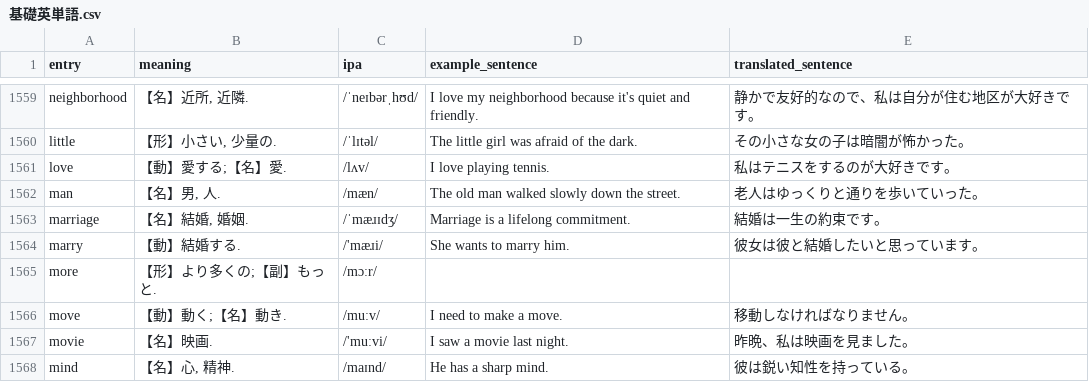
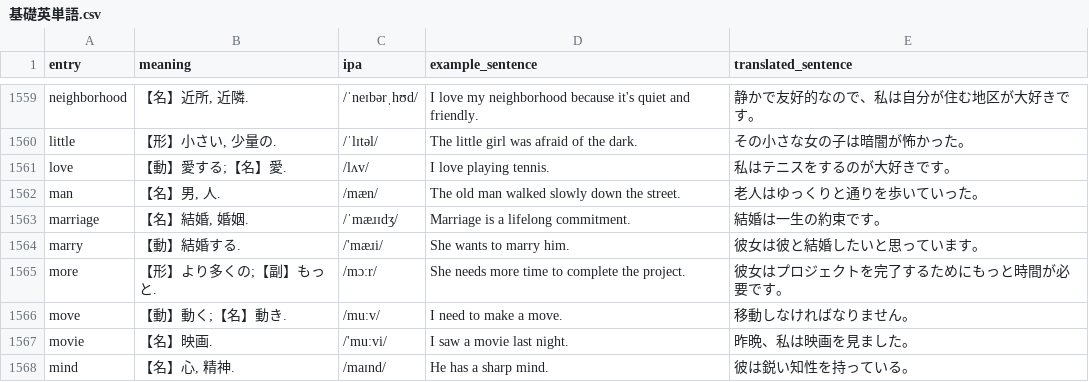
Before and after one commit to ryosukeaaaaa/WakeMeUp, a CSV file: WakeMeUp/基礎英単語.csv, drawn as a sheet; only a part is shown, gaps mark what is left out.

```diff
--- a/WakeMeUp/基礎英単語.csv
+++ b/WakeMeUp/基礎英単語.csv
@@ -1564,3 +1564,3 @@ marriage,"【名】結婚, 婚姻.",/ˈmæɹɪdʒ/,Marriage is a lifelong commit
 marry,【動】結婚する.,/'mæɹi/,She wants to marry him.,彼女は彼と結婚したいと思っています。
-more,【形】より多くの;【副】もっと.,/mɔːr/,,
+more,【形】より多くの;【副】もっと.,/mɔːr/,She needs more time to complete the project.,彼女はプロジェクトを完了するためにもっと時間が必要です。
 move,【動】動く;【名】動き.,/muːv/,I need to make a move.,移動しなければなりません。
```
Also changed, not shown: WakeMeUp/TOEIC英単語.csv, WakeMeUp/ビジネス英単語.csv, 20 other files.
